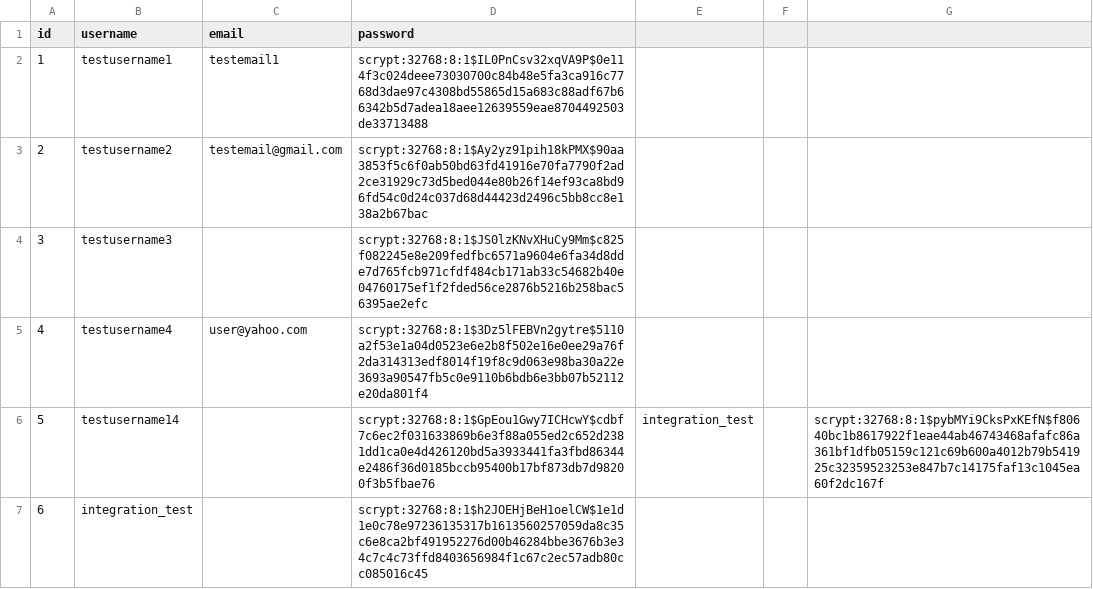
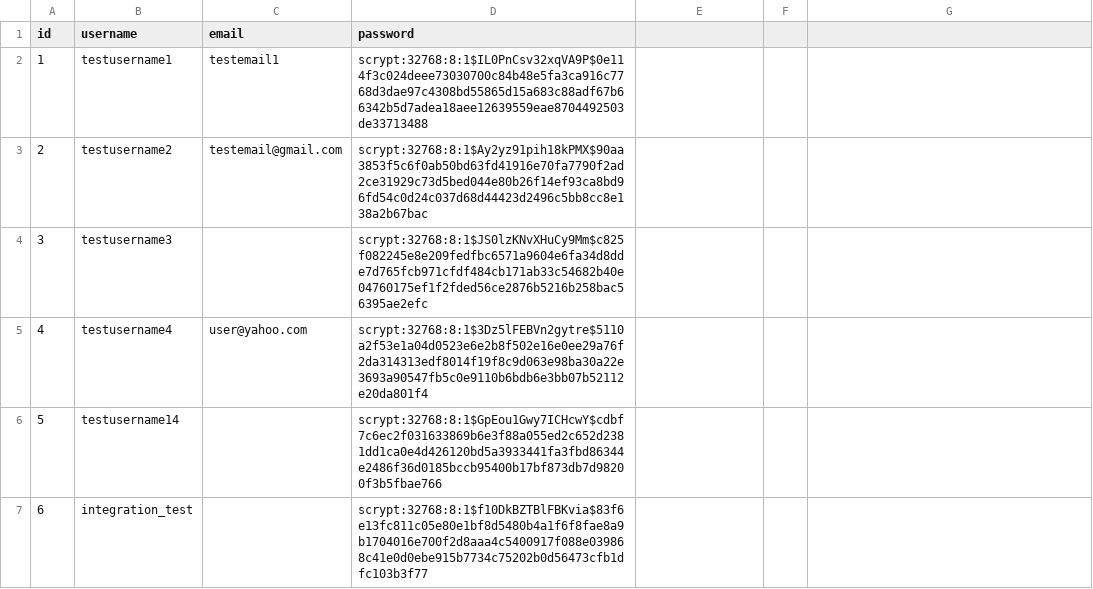
Before and after one commit to JamiesonMan/roommate-finder, a CSV file: csv_database.csv, drawn as a sheet.

```diff
--- a/csv_database.csv
+++ b/csv_database.csv
@@ -5,3 +5,3 @@
 4,testusername4,user@yahoo.com,scrypt:32768:8:1$3Dz5lFEBVn2gytre$5110a2f53e1a04d0523e6e2b8f502e16e0ee29a76f2da314313edf8014f19f8c9d063e98ba30a22e3693a90547fb5c0e9110b6bdb6e3bb07b52112e20da801f4
-5,testusername14,,scrypt:32768:8:1$GpEou1Gwy7ICHcwY$cdbf7c6ec2f031633869b6e3f88a055ed2c652d2381dd1ca0e4d426120bd5a3933441fa3fbd86344e2486f36d0185bccb95400b17bf873db7d98200f3b5fbae76,integration_test,,scrypt:32768:8:1$pybMYi9CksPxKEfN$f80640bc1b8617922f1eae44ab46743468afafc86a361bf1dfb05159c121c69b600a4012b79b541925c32359523253e847b7c14175faf13c1045ea60f2dc167f
-6,integration_test,,scrypt:32768:8:1$h2JOEHjBeH1oelCW$1e1d1e0c78e97236135317b1613560257059da8c35c6e8ca2bf491952276d00b46284bbe3676b3e34c7c4c73ffd8403656984f1c67c2ec57adb80cc085016c45
+5,testusername14,,scrypt:32768:8:1$GpEou1Gwy7ICHcwY$cdbf7c6ec2f031633869b6e3f88a055ed2c652d2381dd1ca0e4d426120bd5a3933441fa3fbd86344e2486f36d0185bccb95400b17bf873db7d98200f3b5fbae766
+6,integration_test,,scrypt:32768:8:1$f10DkBZTBlFBKvia$83f6e13fc811c05e80e1bf8d5480b4a1f6f8fae8a9b1704016e700f2d8aaa4c5400917f088e039868c41e0d0ebe915b7734c75202b0d56473cfb1dfc103b3f77
```
Also changed, not shown: 7 other files.
